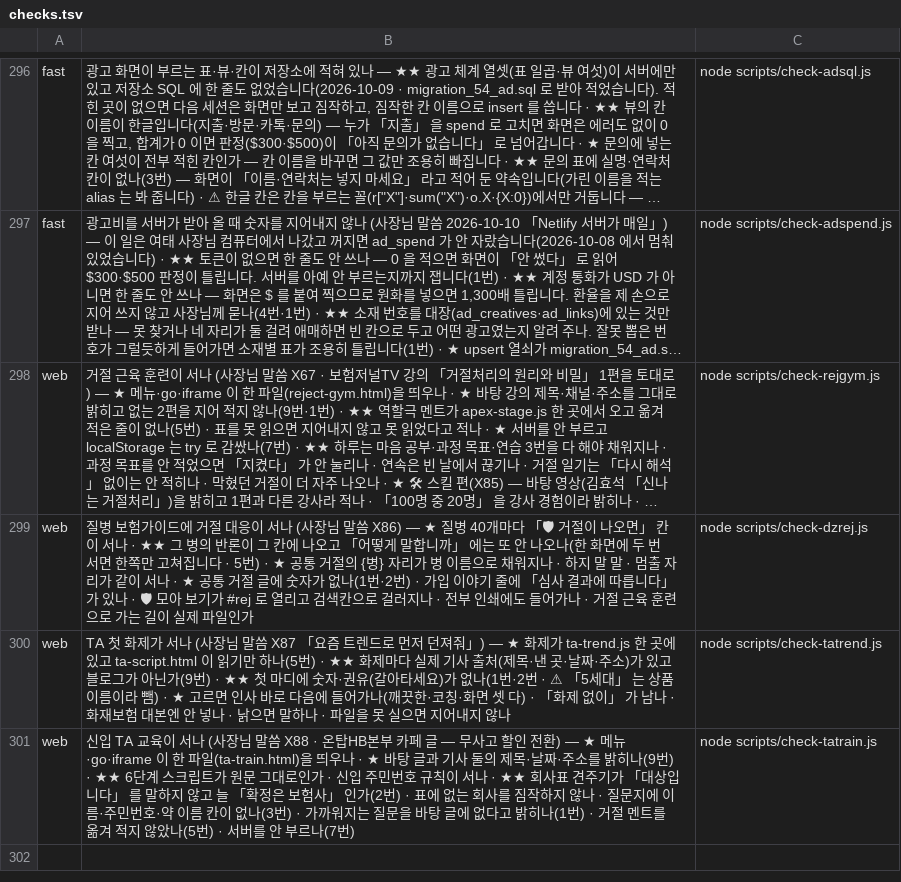
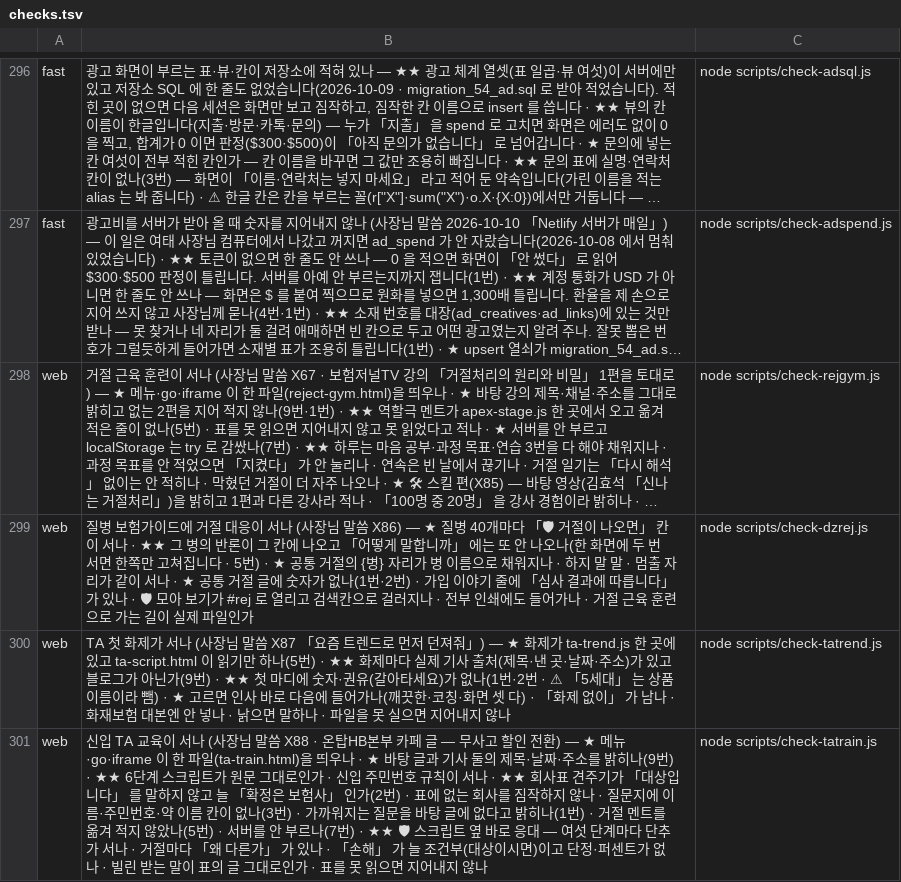
Before and after one commit to asdf827258-lab/apex-crm, a TSV file: scripts/checks.tsv, drawn as a sheet; only a part is shown, gaps mark what is left out; long unchanged cells end in ….

```diff
--- a/scripts/checks.tsv
+++ b/scripts/checks.tsv
@@ -300,2 +300,2 @@ web	질병 보험가이드에 거절 대응이 서나 (사장님 말씀 X86) —
 web	TA 첫 화제가 서나 (사장님 말씀 X87 「요즘 트렌드로 먼저 던져줘」) — ★ 화제가 ta-trend.js 한 곳에 있고 ta-script.html 이 읽기만 하나(5번) · ★★ 화제마다 실제 기사 출처(제목·낸 곳·날짜·주소)가 있고 블로그가 아닌가(9번) · ★★ 첫 마디에 숫자·권유(갈아타세요)가 없나(1번·2번 · ⚠ 「5세대」 는 상품 이름이라 뺌) · ★ 고르면 인사 바로 다음에 들어가나(깨끗한·코칭·화면 셋 다) · 「화제 없이」 가 남나 · 화재보험 대본엔 안 넣나 · 낡으면 말하나 · 파일을 못 실으면 지어내지 않나	node scripts/check-tatrend.js
-web	신입 TA 교육이 서나 (사장님 말씀 X88 · 온탑HB본부 카페 글 — 무사고 할인 전환) — ★ 메뉴·go·iframe 이 한 파일(ta-train.html)을 띄우나 · ★ 바탕 글과 기사 둘의 제목·날짜·주소를 밝히나(9번) · ★★ 6단계 스크립트가 원문 그대로인가 · 신입 주민번호 규칙이 서나 · ★★ 회사표 견주기가 「대상입니다」 를 말하지 않고 늘 「확정은 보험사」 인가(2번) · 표에 없는 회사를 짐작하지 않나 · 질문지에 이름·주민번호·약 이름 칸이 없나(3번) · 가까워지는 질문을 바탕 글에 없다고 밝히나(1번) · 거절 멘트를 옮겨 적지 않았나(5번) · 서버를 안 부르나(7번)	node scripts/check-tatrain.js
+web	신입 TA 교육이 서나 (사장님 말씀 X88 · 온탑HB본부 카페 글 — 무사고 할인 전환) — ★ 메뉴·go·iframe 이 한 파일(ta-train.html)을 띄우나 · ★ 바탕 글과 기사 둘의 제목·날짜·주소를 밝히나(9번) · ★★ 6단계 스크립트가 원문 그대로인가 · 신입 주민번호 규칙이 서나 · ★★ 회사표 견주기가 「대상입니다」 를 말하지 않고 늘 「확정은 보험사」 인가(2번) · 표에 없는 회사를 짐작하지 않나 · 질문지에 이름·주민번호·약 이름 칸이 없나(3번) · 가까워지는 질문을 바탕 글에 없다고 밝히나(1번) · 거절 멘트를 옮겨 적지 않았나(5번) · 서버를 안 부르나(7번) · ★★ 🛡 스크립트 옆 바로 응대 — 여섯 단계마다 단추가 서나 · 거절마다 「왜 다른가」 가 있나 · 「손해」 가 늘 조건부(대상이시면)이고 단정·퍼센트가 없나 · 빌린 받는 말이 표의 글 그대로인가 · 표를 못 읽으면 지어내지 않나	node scripts/check-tatrain.js
```
Also changed, not shown: docs/말씀대장.tsv, 3 other files.
